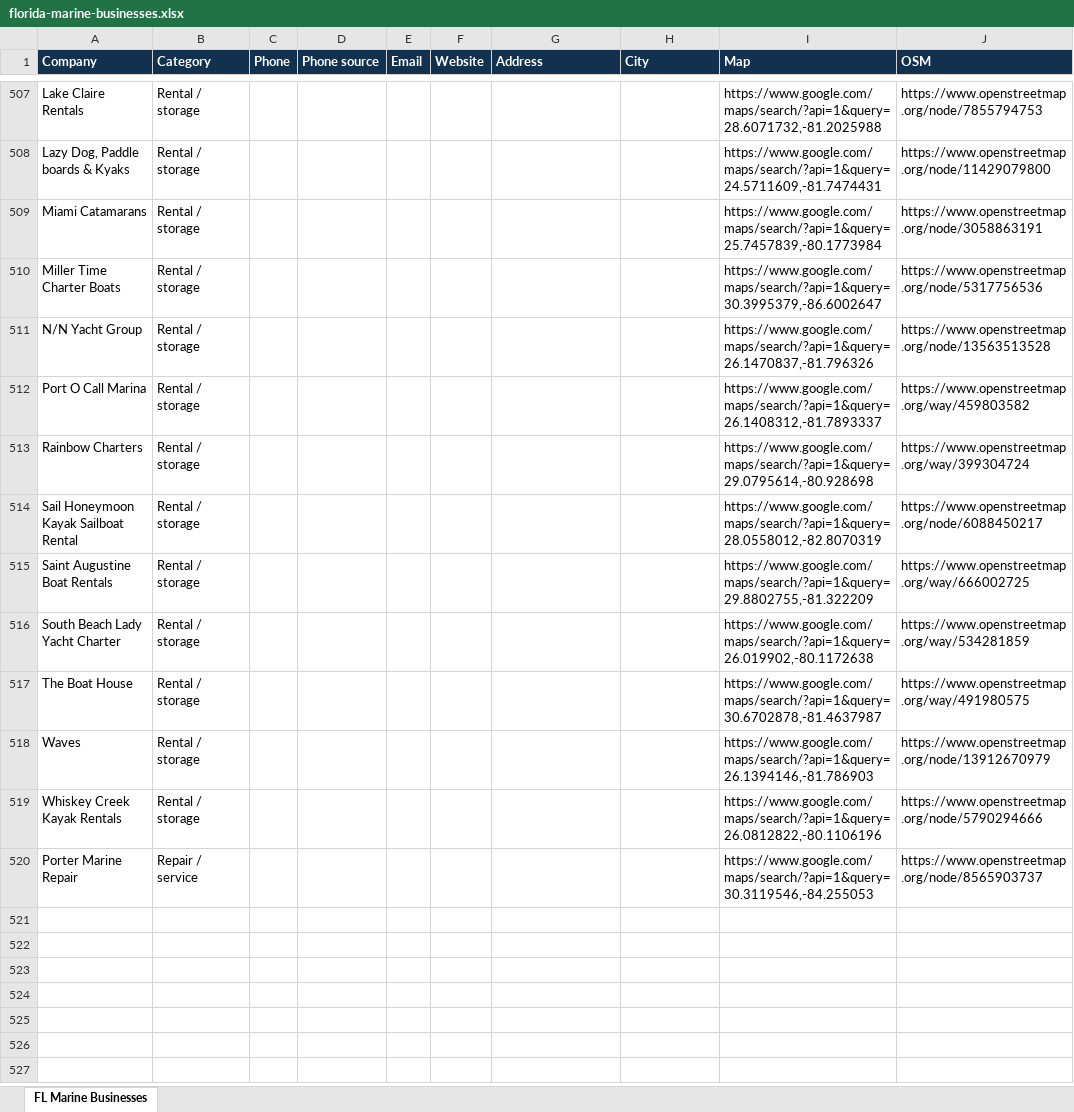
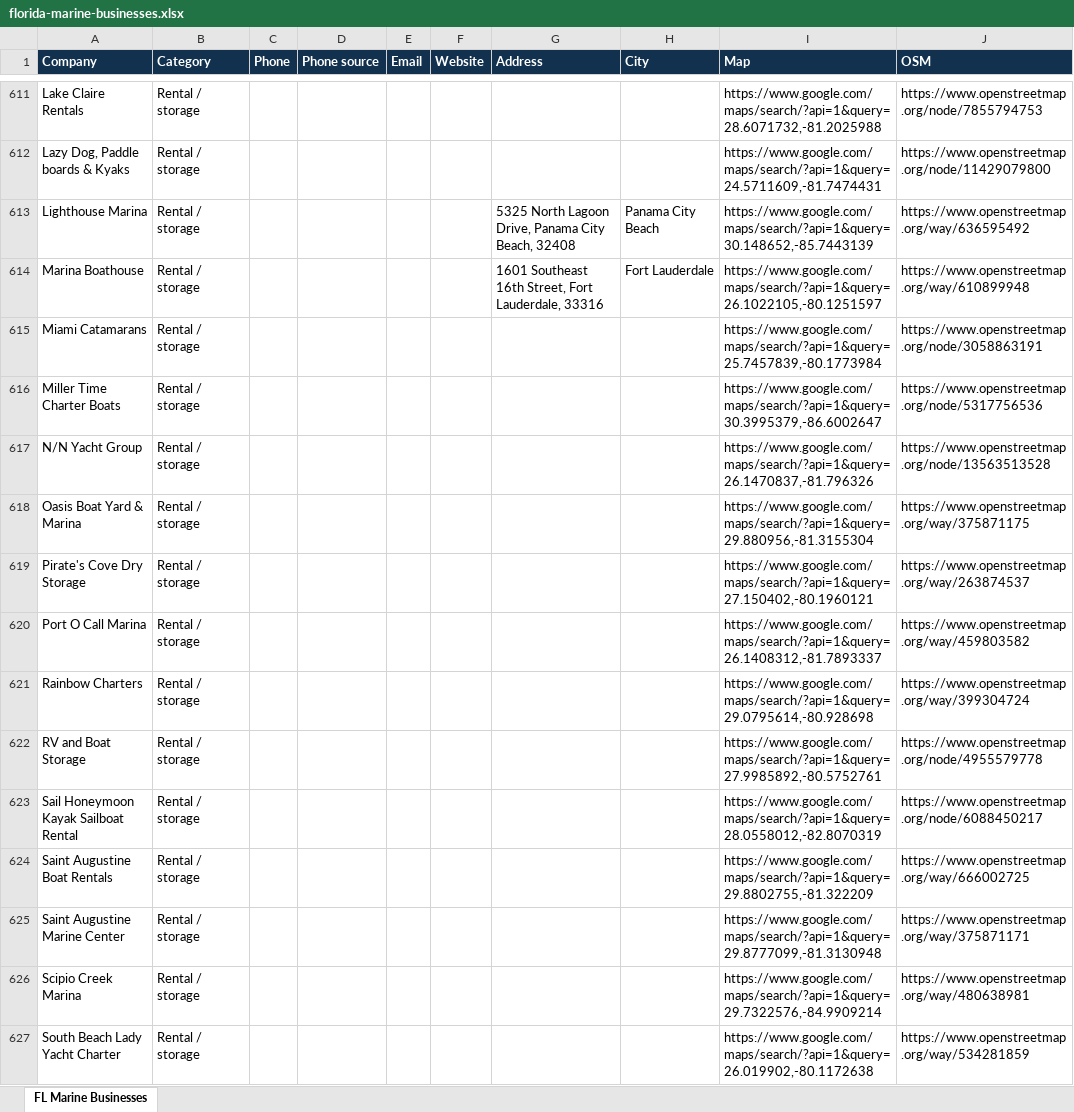
Before and after one commit to anirudhatalmale6-alt/florida-marine-leads, an Excel workbook: data/florida-marine-businesses.xlsx, sheet FL Marine Businesses, drawn as a sheet; only a part is shown, gaps mark what is left out; the shorter side is filled out with more unchanged rows; values as stored, in another font and other column widths than the file's, no borders; the diff covers the shown part only; the diff names each change by its address in the sheet, - before the commit and + after, or states it on an @@ line.

```diff
--- a/data/florida-marine-businesses.xlsx (sheet FL Marine Businesses)
+++ b/data/florida-marine-businesses.xlsx (sheet FL Marine Businesses)
+row 613: Lighthouse Marina | Rental / storage |  |  |  |  | 5325 North Lagoon Drive, Panama City Beach, 32408 | Panama City Beach | https://www.google.com/maps/search/?api=1&query=30.148652,-85.7443139 | https://www.openstreetmap.org/way/636595492
+row 614: Marina Boathouse | Rental / storage |  |  |  |  | 1601 Southeast 16th Street, Fort Lauderdale, 33316 | Fort Lauderdale | https://www.google.com/maps/search/?api=1&query=26.1022105,-80.1251597 | https://www.openstreetmap.org/way/610899948
+row 618: Oasis Boat Yard & Marina | Rental / storage |  |  |  |  |  |  | https://www.google.com/maps/search/?api=1&query=29.880956,-81.3155304 | https://www.openstreetmap.org/way/375871175
+row 619: Pirate's Cove Dry Storage | Rental / storage |  |  |  |  |  |  | https://www.google.com/maps/search/?api=1&query=27.150402,-80.1960121 | https://www.openstreetmap.org/way/263874537
+row 622: RV and Boat Storage | Rental / storage |  |  |  |  |  |  | https://www.google.com/maps/search/?api=1&query=27.9985892,-80.5752761 | https://www.openstreetmap.org/node/4955579778
+row 625: Saint Augustine Marine Center | Rental / storage |  |  |  |  |  |  | https://www.google.com/maps/search/?api=1&query=29.8777099,-81.3130948 | https://www.openstreetmap.org/way/375871171
+row 626: Scipio Creek Marina | Rental / storage |  |  |  |  |  |  | https://www.google.com/maps/search/?api=1&query=29.7322576,-84.9909214 | https://www.openstreetmap.org/way/480638981
```
Also changed, not shown: 117 added rows and 4 removed rows elsewhere in this sheet, 11 other files.
